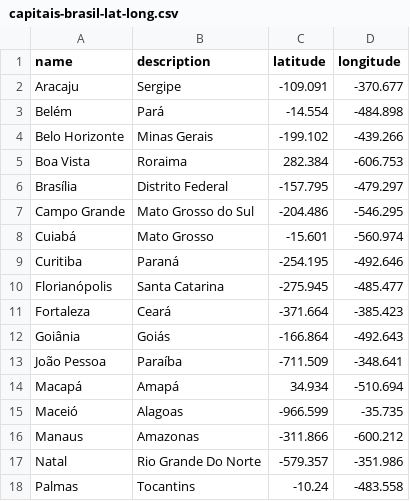
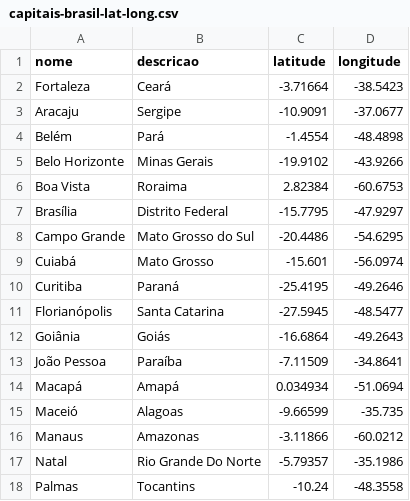
Before and after one commit to alisio/mandalore-tsp, a CSV file: capitais-brasil-lat-long.csv, drawn as a sheet; only a part is shown; the diff covers the shown part only.

Commit message:
Corrigir erro na latidude e longitude

```diff
--- a/capitais-brasil-lat-long.csv
+++ b/capitais-brasil-lat-long.csv
@@ -1,18 +1,18 @@
-name,description,latitude,longitude
-Aracaju,Sergipe,-109.091,-370.677
-Belém,Pará,-14.554,-484.898
-Belo Horizonte,Minas Gerais,-199.102,-439.266
-Boa Vista,Roraima,282.384,-606.753
-Brasília,Distrito Federal,-157.795,-479.297
-Campo Grande,Mato Grosso do Sul,-204.486,-546.295
-Cuiabá,Mato Grosso,-15.601,-560.974
-Curitiba,Paraná,-254.195,-492.646
-Florianópolis,Santa Catarina,-275.945,-485.477
-Fortaleza,Ceará,-371.664,-385.423
-Goiânia,Goiás,-166.864,-492.643
-João Pessoa,Paraíba,-711.509,-348.641
-Macapá,Amapá,34.934,-510.694
-Maceió,Alagoas,-966.599,-35.735
-Manaus,Amazonas,-311.866,-600.212
-Natal,Rio Grande Do Norte,-579.357,-351.986
-Palmas,Tocantins,-10.24,-483.558
+nome,descricao,latitude,longitude
+Fortaleza,Ceará,-3.71664,-38.5423
+Aracaju,Sergipe,-10.9091,-37.0677
+Belém,Pará,-1.4554,-48.4898
+Belo Horizonte,Minas Gerais,-19.9102,-43.9266
+Boa Vista,Roraima,2.82384,-60.6753
+Brasília,Distrito Federal,-15.7795,-47.9297
+Campo Grande,Mato Grosso do Sul,-20.4486,-54.6295
+Cuiabá,Mato Grosso,-15.601,-56.0974
+Curitiba,Paraná,-25.4195,-49.2646
+Florianópolis,Santa Catarina,-27.5945,-48.5477
+Goiânia,Goiás,-16.6864,-49.2643
+João Pessoa,Paraíba,-7.11509,-34.8641
+Macapá,Amapá,0.034934,-51.0694
+Maceió,Alagoas,-9.66599,-35.735
+Manaus,Amazonas,-3.11866,-60.0212
+Natal,Rio Grande Do Norte,-5.79357,-35.1986
+Palmas,Tocantins,-10.24,-48.3558
```
Also changed, not shown: 20 edited cells elsewhere in this file, 3 other files.
